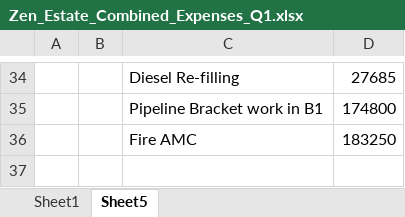
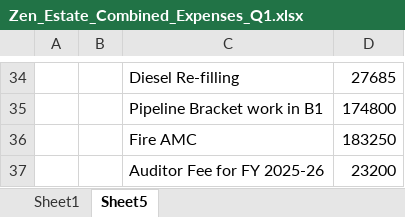
Before and after one commit to dhootmahesh28/zen-estate-dashboard, an Excel workbook: Zen_Estate_Combined_Expenses_Q1.xlsx, sheet Sheet5, drawn as a sheet; only a part is shown, gaps mark what is left out; values as stored, in another font and other column widths than the file's, no borders; the diff names each change by its address in the sheet, - before the commit and + after, or states it on an @@ line.

```diff
--- a/Zen_Estate_Combined_Expenses_Q1.xlsx (sheet Sheet5)
+++ b/Zen_Estate_Combined_Expenses_Q1.xlsx (sheet Sheet5)
+row 37:  |  | Auditor Fee for FY 2025-26 | 23200
```
Also changed, not shown: sheet Sheet1, formulas that keep their value.
